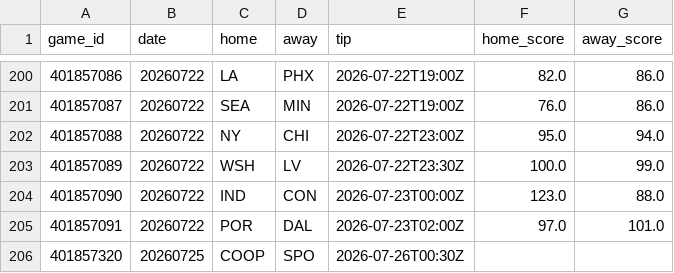
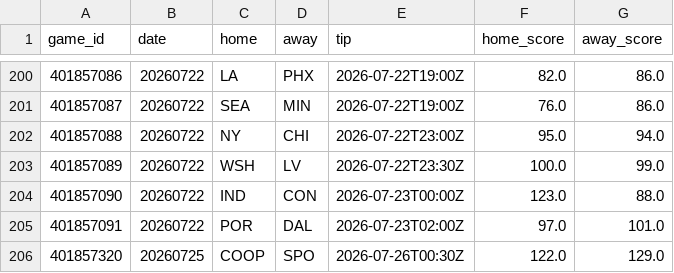
Before and after one commit to JollyChenn/wnba-line-capture, a CSV file: data/games_2026.csv, drawn as a sheet; only a part is shown, gaps mark what is left out.

```diff
--- a/data/games_2026.csv
+++ b/data/games_2026.csv
@@ -205,2 +205,2 @@ game_id,date,home,away,tip,home_score,away_score
 401857091,20260722,POR,DAL,2026-07-23T02:00Z,97.0,101.0
-401857320,20260725,COOP,SPO,2026-07-26T00:30Z,,
+401857320,20260725,COOP,SPO,2026-07-26T00:30Z,122.0,129.0
```
Also changed, not shown: data/box_2026.csv, 1 other file.
